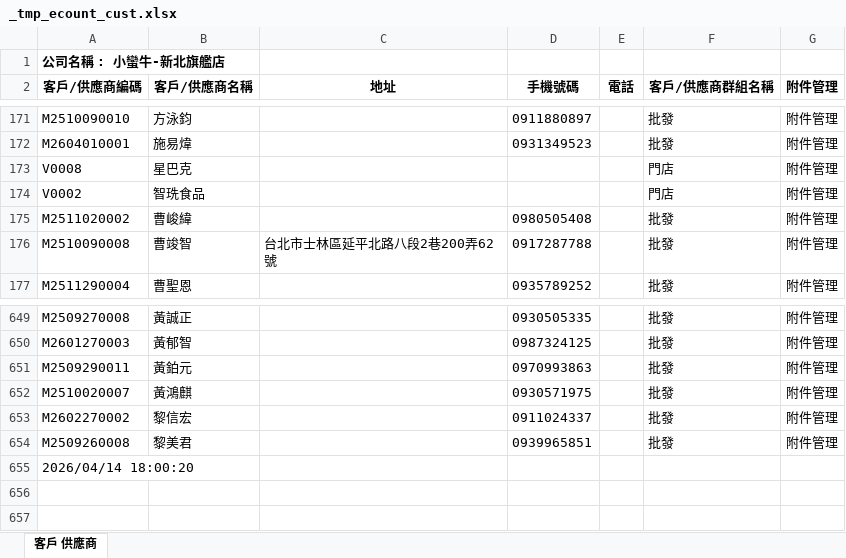
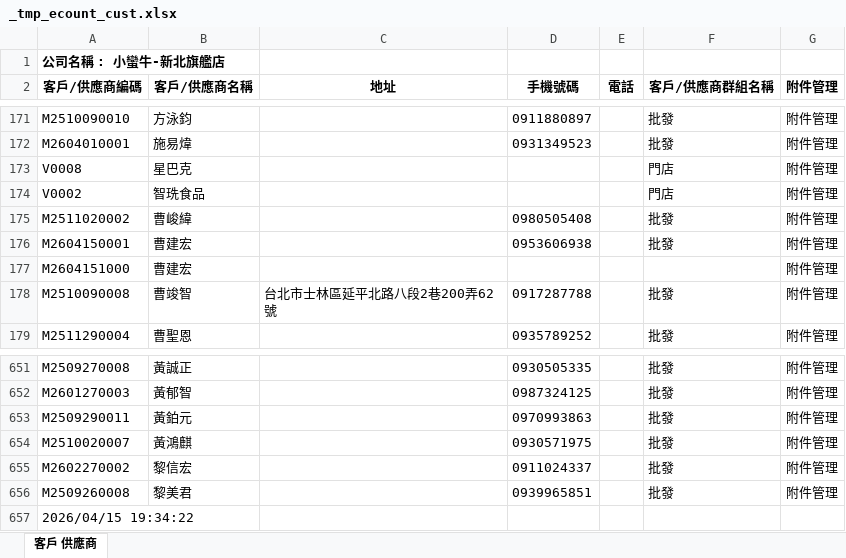
Before and after one commit to LINE-CS-BOT/BEAR, an Excel workbook: data/_tmp_ecount_cust.xlsx, sheet 客戶 供應商, drawn as a sheet; only a part is shown, gaps mark what is left out; values as stored, in another font and other column widths than the file's, no borders; addresses are those after the commit; the diff names each change by its address in the sheet, - before the commit and + after, or states it on an @@ line.

```diff
--- a/data/_tmp_ecount_cust.xlsx (sheet 客戶 供應商)
+++ b/data/_tmp_ecount_cust.xlsx (sheet 客戶 供應商)
+row 176: M2604150001 | 曹建宏 |  | 0953606938 |  | 批發 | 附件管理
+row 177: M2604151000 | 曹建宏 |  |  |  |  | 附件管理
-A657 (客戶/供應商編碼): 2026/04/14 18:00:20
+A657 (客戶/供應商編碼): 2026/04/15 19:34:22
```
Also changed, not shown: 4 other files.
